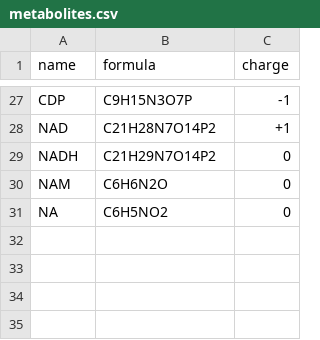
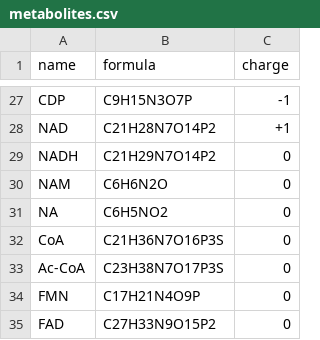
Before and after one commit to MolecularBioinformatics/PICor, a CSV file: src/metabolites.csv, drawn as a sheet; only a part is shown, gaps mark what is left out; the diff names each change by its address in the sheet, - before the commit and + after, or states it on an @@ line.

Commit message:
Add more metabolites

```diff
--- a/src/metabolites.csv
+++ b/src/metabolites.csv
+row 32: CoA | C21H36N7O16P3S | 0
+row 33: Ac-CoA | C23H38N7O17P3S | 0
+row 34: FMN | C17H21N4O9P | 0
+row 35: FAD | C27H33N9O15P2 | 0
```
